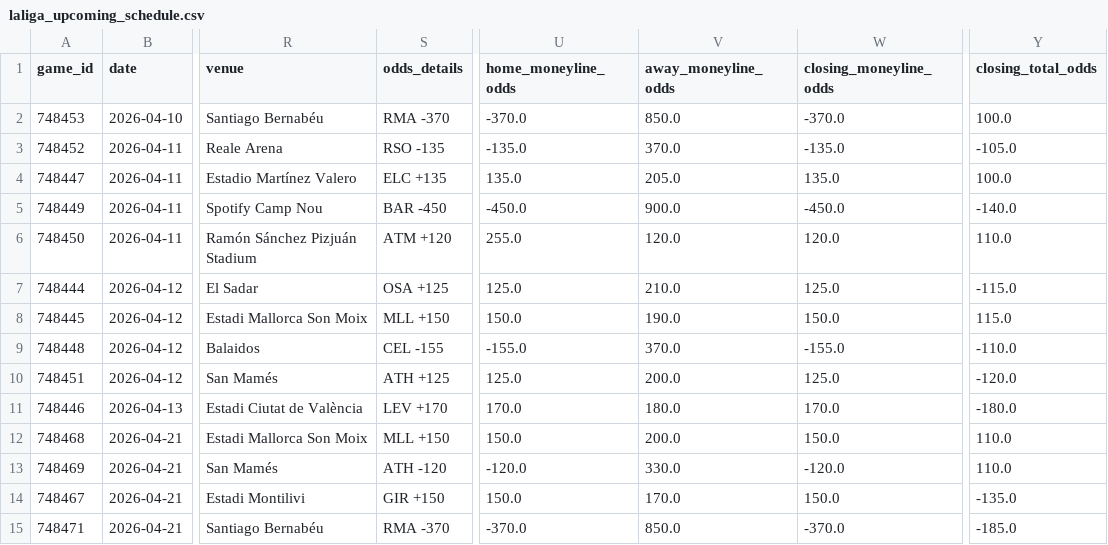
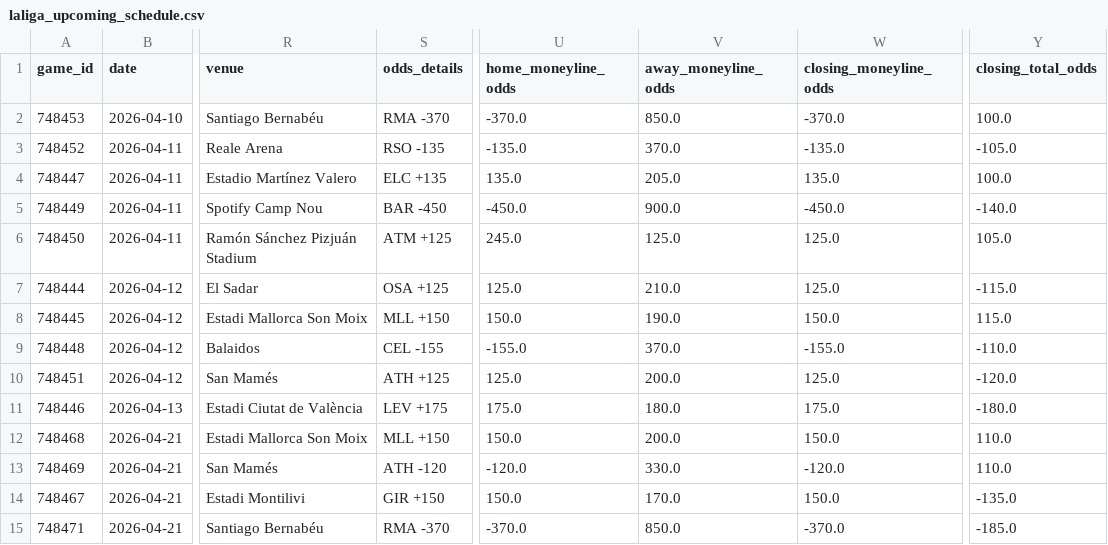
Before and after one commit to emilioandrade0/PickGOLD, a CSV file: src/data/laliga/raw/laliga_upcoming_schedule.csv, drawn as a sheet; only a part is shown, gaps mark what is left out; the diff names each change by its address in the sheet, - before the commit and + after, or states it on an @@ line.

```diff
--- a/src/data/laliga/raw/laliga_upcoming_schedule.csv
+++ b/src/data/laliga/raw/laliga_upcoming_schedule.csv
-S6 (odds_details): ATM +120
+S6 (odds_details): ATM +125
-U6 (home_moneyline_odds): 255.0
+U6 (home_moneyline_odds): 245.0
-V6 (away_moneyline_odds): 120.0
+V6 (away_moneyline_odds): 125.0
-W6 (closing_moneyline_odds): 120.0
+W6 (closing_moneyline_odds): 125.0
-Y6 (closing_total_odds): 110.0
+Y6 (closing_total_odds): 105.0
-S11 (odds_details): LEV +170
+S11 (odds_details): LEV +175
-U11 (home_moneyline_odds): 170.0
+U11 (home_moneyline_odds): 175.0
-W11 (closing_moneyline_odds): 170.0
+W11 (closing_moneyline_odds): 175.0
```
Also changed, not shown: src/data/euroleague/raw/euroleague_advanced_history.csv, src/data/mlb/raw/mlb_upcoming_schedule.csv, 22 other files.
